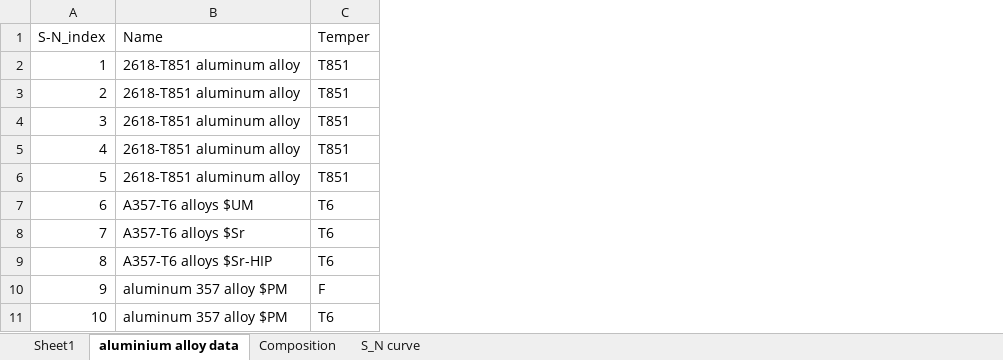
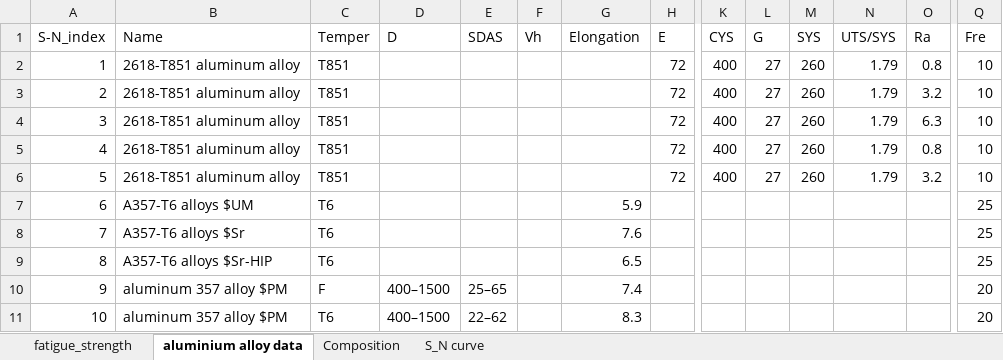
Before and after one commit to 1098994933/Fatigue-life-prediction-of-aluminum-alloy, an Excel workbook: data.xlsx, sheet aluminium alloy data, drawn as a sheet; only a part is shown, gaps mark what is left out; values as stored, in another font and other column widths than the file's, no borders; the diff names each change by its address in the sheet, - before the commit and + after, or states it on an @@ line.

```diff
--- a/data.xlsx (sheet aluminium alloy data)
+++ b/data.xlsx (sheet aluminium alloy data)
-sheet tab: Sheet1
+sheet tab: fatigue_strength
+column D (D), rows 10-11: 400–1500 | 400–1500
+column E (SDAS), rows 10-11: 25–65 | 22–62
+column F (Vh), empty
+column G (Elongation), rows 7-11: 5.9 | 7.6 | 6.5 | 7.4 | 8.3
+column H (E), rows 2-6: all 72
+column K (CYS), rows 2-6: all 400
+column L (G), rows 2-6: all 27
+column M (SYS), rows 2-6: all 260
+column N (UTS/SYS), rows 2-6: all 1.79
+column O (Ra), rows 2-6: 0.8 | 3.2 | 6.3 | 0.8 | 3.2
+column Q (Fre), rows 2-11: 10 | 10 | 10 | 10 | 10 | 25 | 25 | 25 | 20 | 20
```
Also changed, not shown: 2 other files.
